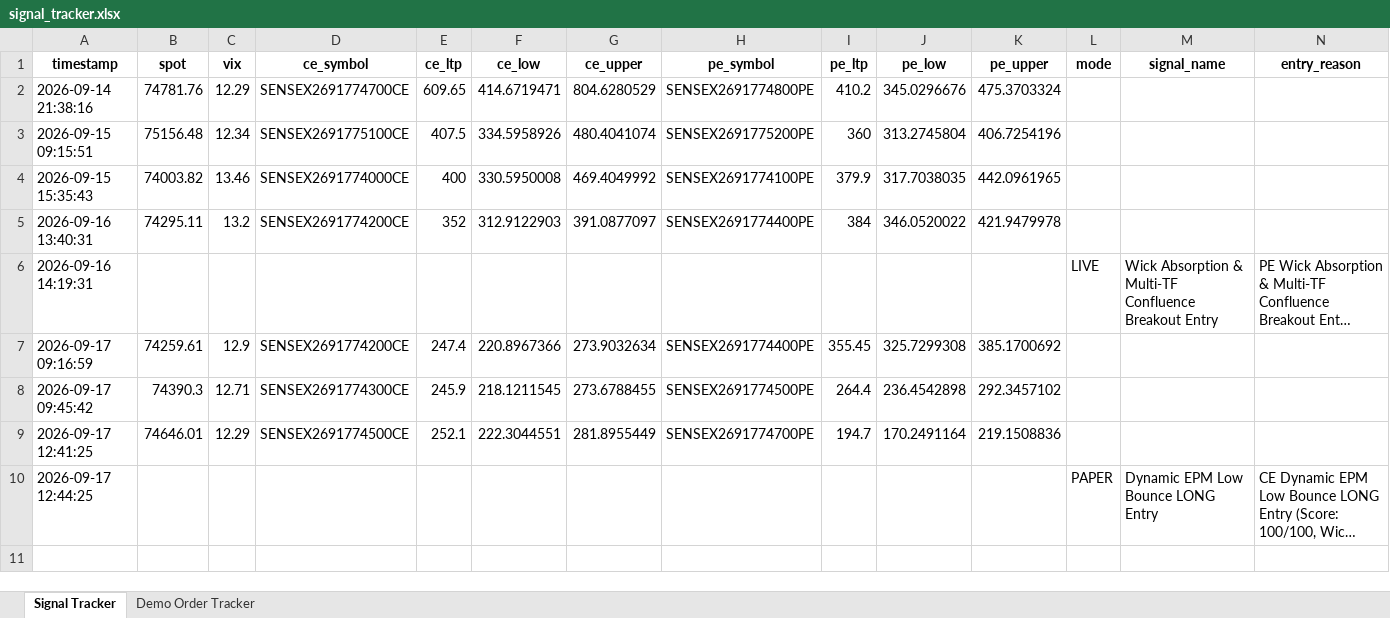
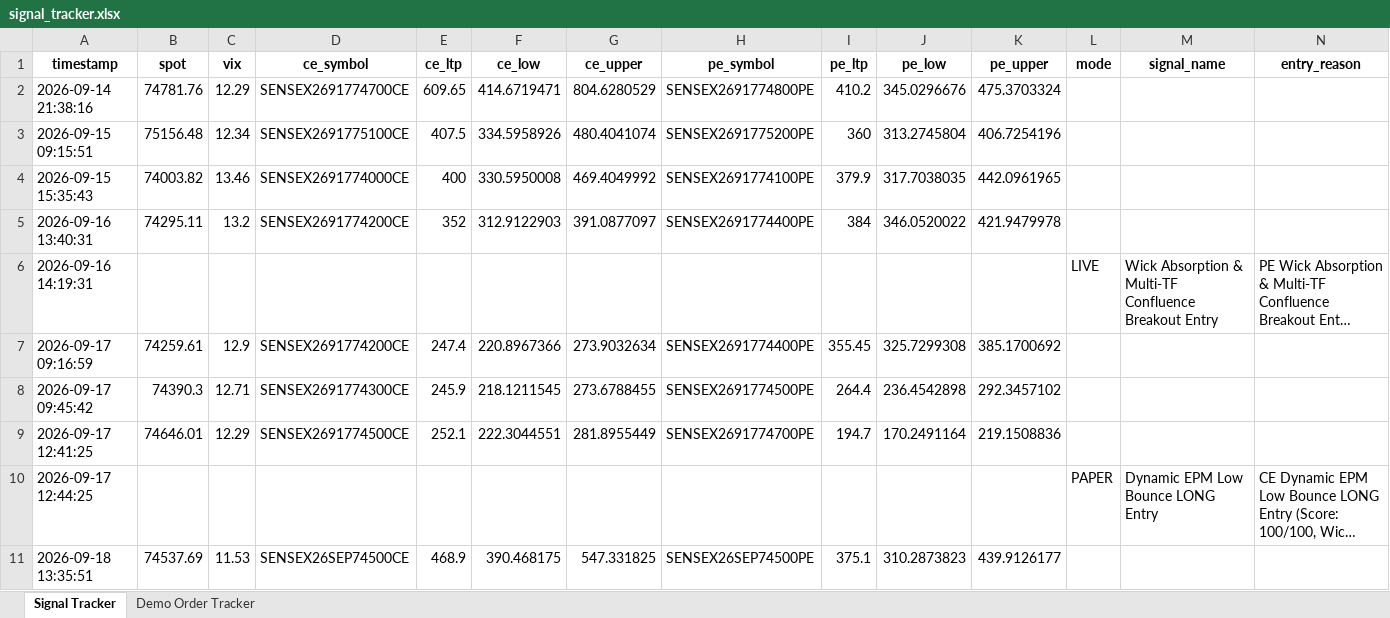
Before and after one commit to bhisma99-lgtm/bhisma99, an Excel workbook: signal_tracker.xlsx, sheet Signal Tracker, drawn as a sheet; only a part is shown; long unchanged cells end in …; values as stored, in another font and other column widths than the file's, no borders; rows hold the shown columns only; the diff names each change by its address in the sheet, - before the commit and + after, or states it on an @@ line.

Commit message:
Auto-update signal tracker, logs and memory [skip ci]

```diff
--- a/signal_tracker.xlsx (sheet Signal Tracker)
+++ b/signal_tracker.xlsx (sheet Signal Tracker)
+row 11: 2026-09-18 13:35:51 | 74537.69 | 11.53 | SENSEX26SEP74500CE | 468.9 | 390.468175 | 547.331825 | SENSEX26SEP74500PE | 375.1 | 310.2873823 | 439.9126177
```
Also changed, not shown: 2 other files.
